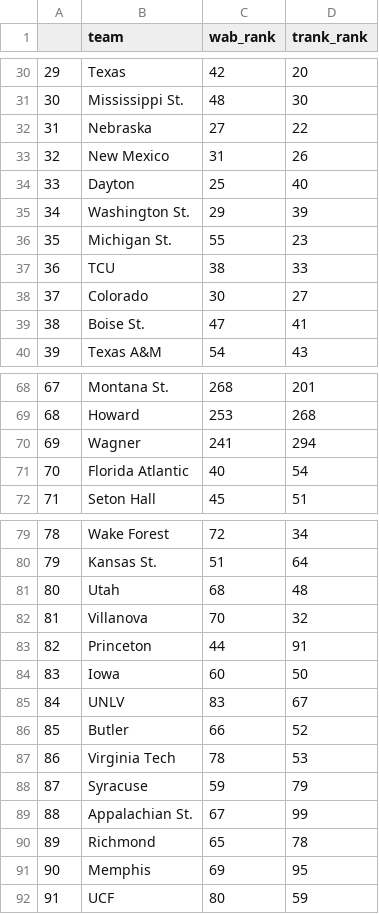
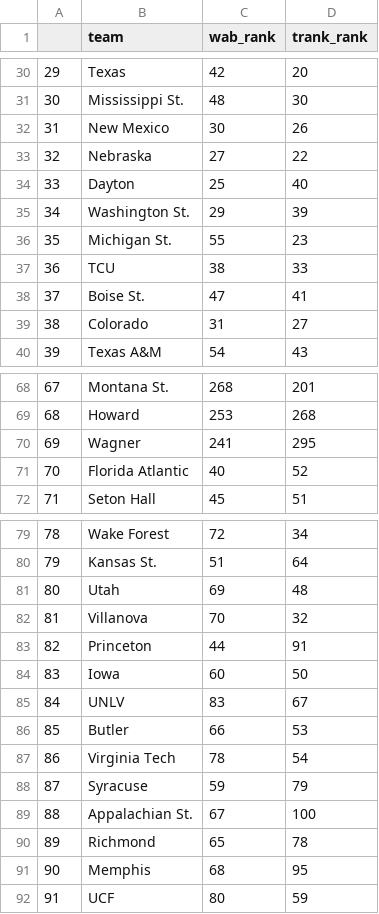
Before and after one commit to gallochris/wab_data_job, a CSV file: data/wab_rank.csv, drawn as a sheet; only a part is shown, gaps mark what is left out; the diff covers the shown part only.

```diff
--- a/data/wab_rank.csv
+++ b/data/wab_rank.csv
@@ -31,4 +31,4 @@
 "30","Mississippi St.",48,30
-"31","Nebraska",27,22
-"32","New Mexico",31,26
+"31","New Mexico",30,26
+"32","Nebraska",27,22
 "33","Dayton",25,40
@@ -37,4 +37,4 @@
 "36","TCU",38,33
-"37","Colorado",30,27
-"38","Boise St.",47,41
+"37","Boise St.",47,41
+"38","Colorado",31,27
 "39","Texas A&M",54,43
@@ -69,4 +69,4 @@
 "68","Howard",253,268
-"69","Wagner",241,294
-"70","Florida Atlantic",40,54
+"69","Wagner",241,295
+"70","Florida Atlantic",40,52
 "71","Seton Hall",45,51
@@ -80,3 +80,3 @@
 "79","Kansas St.",51,64
-"80","Utah",68,48
+"80","Utah",69,48
 "81","Villanova",70,32
@@ -85,8 +85,8 @@
 "84","UNLV",83,67
-"85","Butler",66,52
-"86","Virginia Tech",78,53
+"85","Butler",66,53
+"86","Virginia Tech",78,54
 "87","Syracuse",59,79
-"88","Appalachian St.",67,99
+"88","Appalachian St.",67,100
 "89","Richmond",65,78
-"90","Memphis",69,95
+"90","Memphis",68,95
 "91","UCF",80,59
```
Also changed, not shown: 46 edited cells elsewhere in this file, 4 other files.
